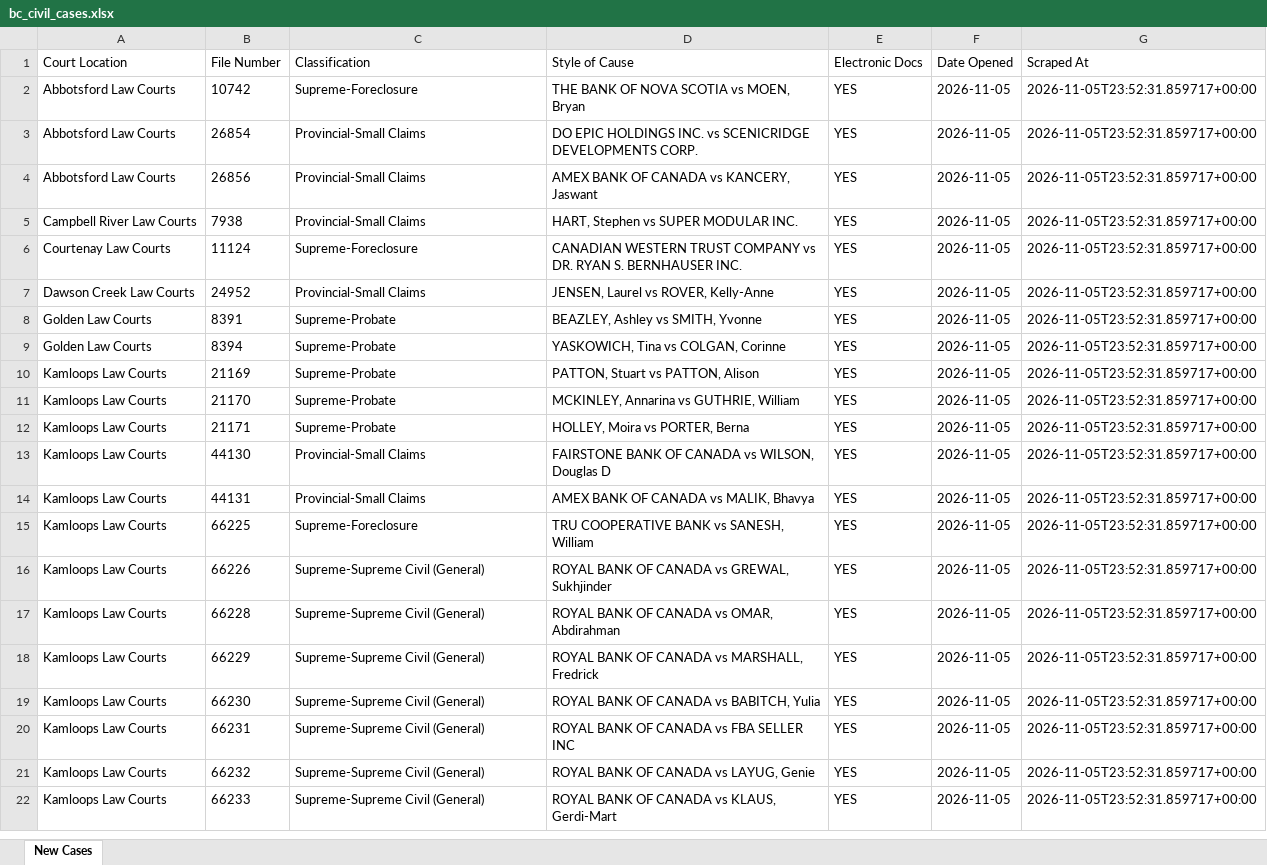
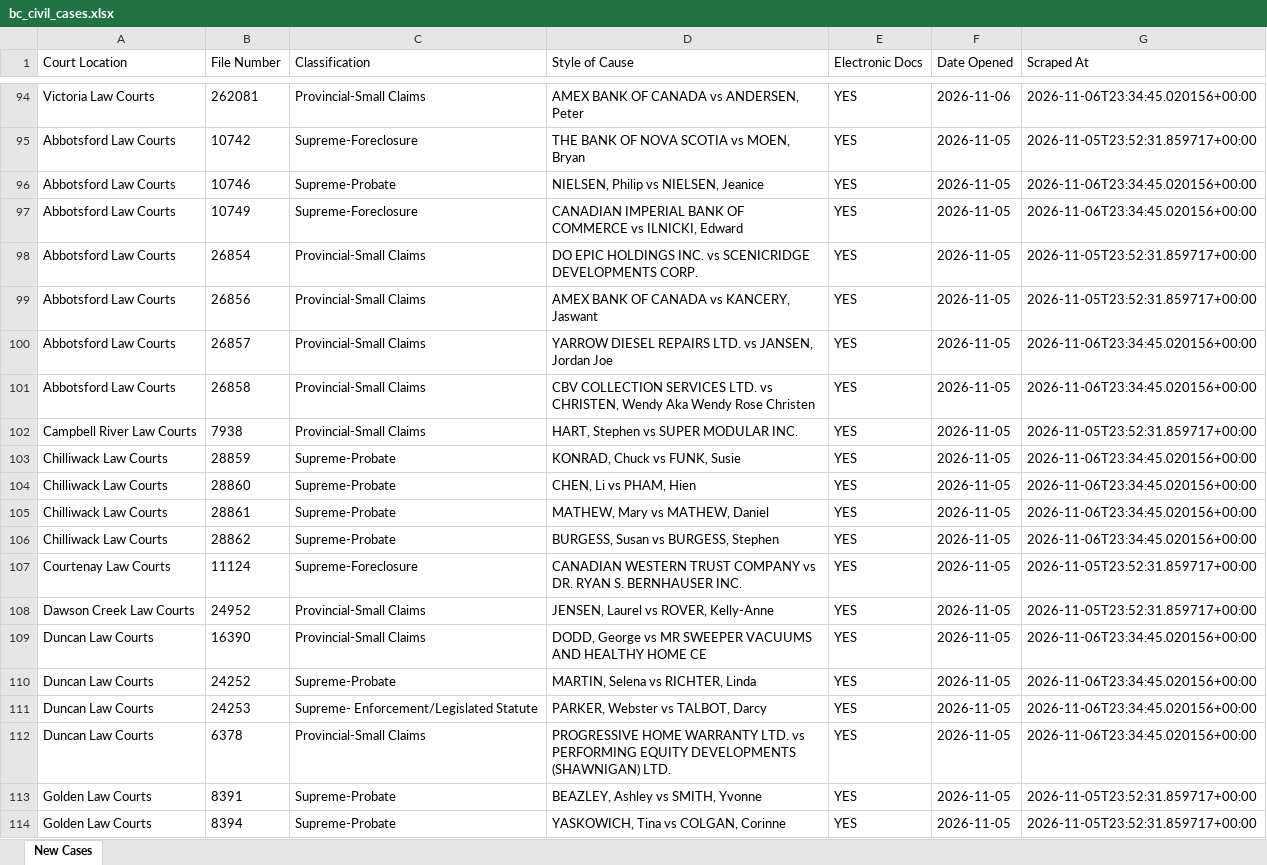
Before and after one commit to J7892/bccivilreport, an Excel workbook: data/bc_civil_cases.xlsx, sheet New Cases, drawn as a sheet; only a part is shown, gaps mark what is left out; the shorter side is filled out with more unchanged rows; values as stored, in another font and other column widths than the file's, no borders; the diff covers the shown part only; the diff names each change by its address in the sheet, - before the commit and + after, or states it on an @@ line.

```diff
--- a/data/bc_civil_cases.xlsx (sheet New Cases)
+++ b/data/bc_civil_cases.xlsx (sheet New Cases)
+row 94: Victoria Law Courts | 262081 | Provincial-Small Claims | AMEX BANK OF CANADA vs ANDERSEN, Peter | YES | 2026-11-06 | 2026-11-06T23:34:45.020156+00:00
+row 96: Abbotsford Law Courts | 10746 | Supreme-Probate | NIELSEN, Philip vs NIELSEN, Jeanice | YES | 2026-11-05 | 2026-11-06T23:34:45.020156+00:00
+row 97: Abbotsford Law Courts | 10749 | Supreme-Foreclosure | CANADIAN IMPERIAL BANK OF COMMERCE vs ILNICKI, Edward | YES | 2026-11-05 | 2026-11-06T23:34:45.020156+00:00
+row 100: Abbotsford Law Courts | 26857 | Provincial-Small Claims | YARROW DIESEL REPAIRS LTD. vs JANSEN, Jordan Joe | YES | 2026-11-05 | 2026-11-06T23:34:45.020156+00:00
+row 101: Abbotsford Law Courts | 26858 | Provincial-Small Claims | CBV COLLECTION SERVICES LTD. vs CHRISTEN, Wendy Aka Wendy Rose Christen | YES | 2026-11-05 | 2026-11-06T23:34:45.020156+00:00
+row 103: Chilliwack Law Courts | 28859 | Supreme-Probate | KONRAD, Chuck vs FUNK, Susie | YES | 2026-11-05 | 2026-11-06T23:34:45.020156+00:00
+row 104: Chilliwack Law Courts | 28860 | Supreme-Probate | CHEN, Li vs PHAM, Hien | YES | 2026-11-05 | 2026-11-06T23:34:45.020156+00:00
+row 105: Chilliwack Law Courts | 28861 | Supreme-Probate | MATHEW, Mary vs MATHEW, Daniel | YES | 2026-11-05 | 2026-11-06T23:34:45.020156+00:00
+row 106: Chilliwack Law Courts | 28862 | Supreme-Probate | BURGESS, Susan vs BURGESS, Stephen | YES | 2026-11-05 | 2026-11-06T23:34:45.020156+00:00
+row 109: Duncan Law Courts | 16390 | Provincial-Small Claims | DODD, George vs MR SWEEPER VACUUMS AND HEALTHY HOME CE | YES | 2026-11-05 | 2026-11-06T23:34:45.020156+00:00
+row 110: Duncan Law Courts | 24252 | Supreme-Probate | MARTIN, Selena vs RICHTER, Linda | YES | 2026-11-05 | 2026-11-06T23:34:45.020156+00:00
+row 111: Duncan Law Courts | 24253 | Supreme- Enforcement/Legislated Statute | PARKER, Webster vs TALBOT, Darcy | YES | 2026-11-05 | 2026-11-06T23:34:45.020156+00:00
+row 112: Duncan Law Courts | 6378 | Provincial-Small Claims | PROGRESSIVE HOME WARRANTY LTD. vs PERFORMING EQUITY DEVELOPMENTS (SHAWNIGAN) LTD. | YES | 2026-11-05 | 2026-11-06T23:34:45.020156+00:00
```
Also changed, not shown: 225 added rows and 1 edited cell elsewhere in this sheet, 4 other files.
